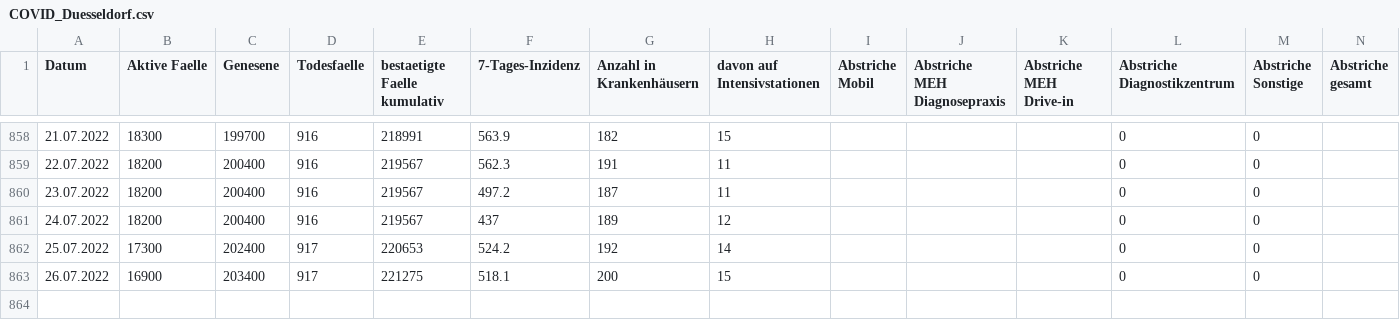
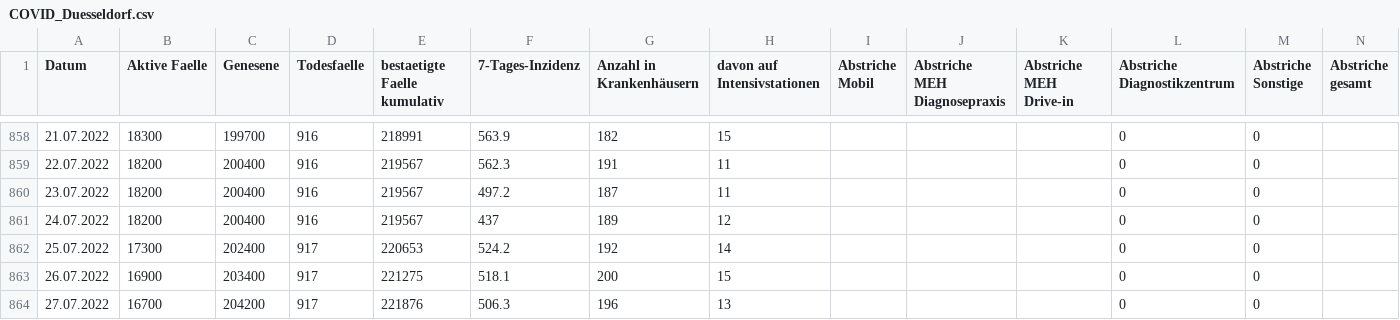
Before and after one commit to opendataddorf/od-resources, a CSV file: COVID_Duesseldorf.csv, drawn as a sheet; only a part is shown, gaps mark what is left out; rows hold the shown columns only; the diff names each change by its address in the sheet, - before the commit and + after, or states it on an @@ line.

Commit message:
Stand 27.07.2022

```diff
--- a/COVID_Duesseldorf.csv
+++ b/COVID_Duesseldorf.csv
+row 864: 27.07.2022 | 16700 | 204200 | 917 | 221876 | 506.3 | 196 | 13 |  |  |  | 0 | 0
```
